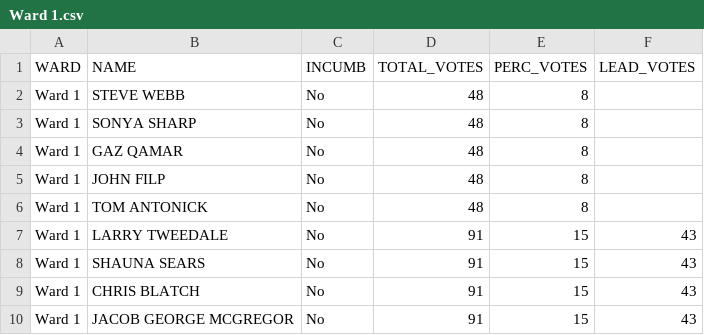
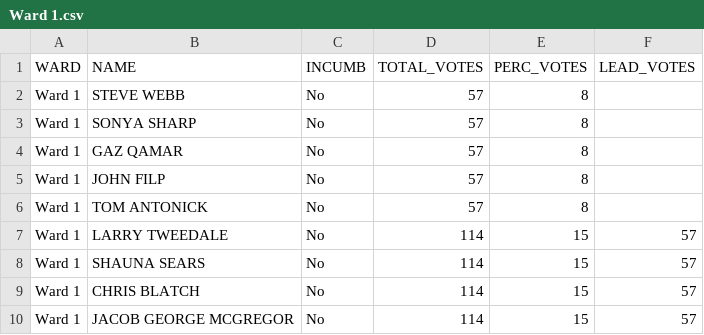
Before and after one commit to aryntoombs/Calgary-Election, a CSV file: Ward 1.csv, drawn as a sheet.

```diff
--- a/Ward 1.csv
+++ b/Ward 1.csv
@@ -1,10 +1,10 @@
 "WARD","NAME","INCUMB","TOTAL_VOTES","PERC_VOTES","LEAD_VOTES"
-"Ward 1","STEVE WEBB","No",48,"8",""
-"Ward 1","SONYA SHARP","No",48,"8",""
-"Ward 1","GAZ QAMAR","No",48,"8",""
-"Ward 1","JOHN FILP","No",48,"8",""
-"Ward 1","TOM ANTONICK","No",48,"8",""
-"Ward 1","LARRY TWEEDALE","No",91,"15","43"
-"Ward 1","SHAUNA SEARS","No",91,"15","43"
-"Ward 1","CHRIS BLATCH","No",91,"15","43"
-"Ward 1","JACOB GEORGE MCGREGOR","No",91,"15","43"
+"Ward 1","STEVE WEBB","No",57,"8",""
+"Ward 1","SONYA SHARP","No",57,"8",""
+"Ward 1","GAZ QAMAR","No",57,"8",""
+"Ward 1","JOHN FILP","No",57,"8",""
+"Ward 1","TOM ANTONICK","No",57,"8",""
+"Ward 1","LARRY TWEEDALE","No",114,"15","57"
+"Ward 1","SHAUNA SEARS","No",114,"15","57"
+"Ward 1","CHRIS BLATCH","No",114,"15","57"
+"Ward 1","JACOB GEORGE MCGREGOR","No",114,"15","57"
```
Also changed, not shown: Ward 10.csv, Ward 14.csv, 16 other files.
